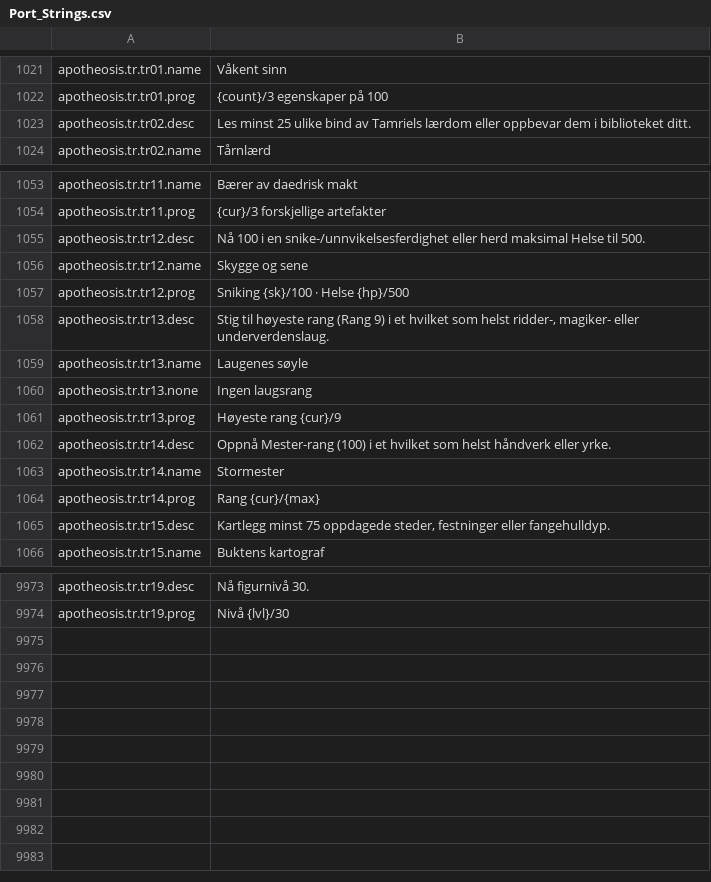
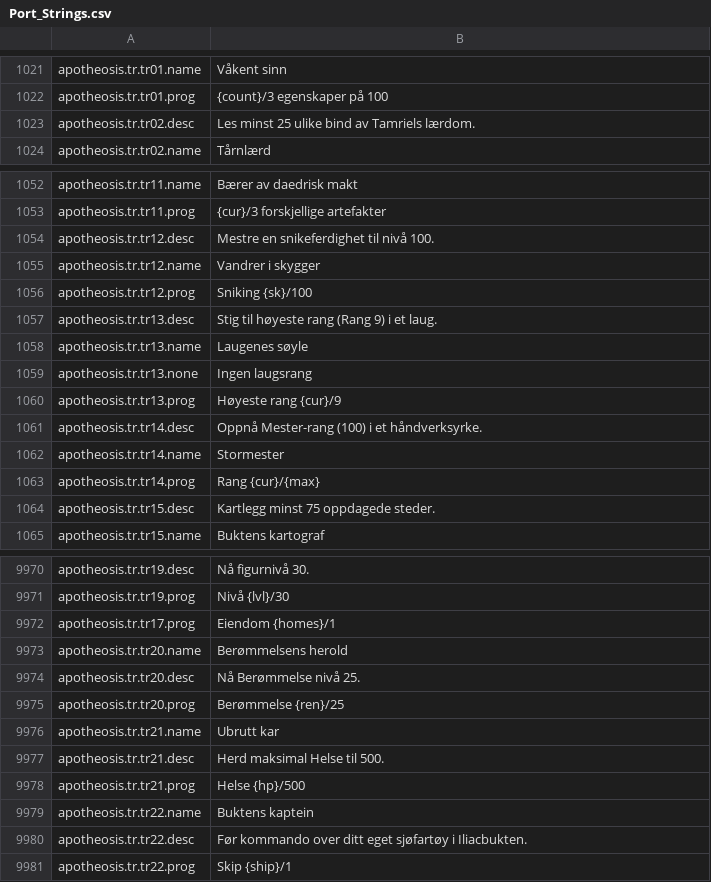
Before and after one commit to Chuz13/daggerfall-forever, a CSV file: locales/nb/Port_Strings.csv, drawn as a sheet; only a part is shown, gaps mark what is left out; the diff covers the shown part only.

```diff
--- a/locales/nb/Port_Strings.csv
+++ b/locales/nb/Port_Strings.csv
@@ -1022,3 +1022,3 @@ apotheosis.tr.tr01.name,"Våkent sinn"
 apotheosis.tr.tr01.prog,"{count}/3 egenskaper på 100"
-apotheosis.tr.tr02.desc,"Les minst 25 ulike bind av Tamriels lærdom eller oppbevar dem i biblioteket ditt."
+apotheosis.tr.tr02.desc,"Les minst 25 ulike bind av Tamriels lærdom."
 apotheosis.tr.tr02.name,"Tårnlærd"
@@ -1054,6 +1053,6 @@ apotheosis.tr.tr11.name,"Bærer av daedrisk makt"
 apotheosis.tr.tr11.prog,"{cur}/3 forskjellige artefakter"
-apotheosis.tr.tr12.desc,"Nå 100 i en snike-/unnvikelsesferdighet eller herd maksimal Helse til 500."
-apotheosis.tr.tr12.name,"Skygge og sene"
-apotheosis.tr.tr12.prog,"Sniking {sk}/100 · Helse {hp}/500"
-apotheosis.tr.tr13.desc,"Stig til høyeste rang (Rang 9) i et hvilket som helst ridder-, magiker- eller underverdenslaug."
+apotheosis.tr.tr12.desc,"Mestre en snikeferdighet til nivå 100."
+apotheosis.tr.tr12.name,"Vandrer i skygger"
+apotheosis.tr.tr12.prog,"Sniking {sk}/100"
+apotheosis.tr.tr13.desc,"Stig til høyeste rang (Rang 9) i et laug."
 apotheosis.tr.tr13.name,"Laugenes søyle"
@@ -1061,6 +1060,6 @@ apotheosis.tr.tr13.none,"Ingen laugsrang"
 apotheosis.tr.tr13.prog,"Høyeste rang {cur}/9"
-apotheosis.tr.tr14.desc,"Oppnå Mester-rang (100) i et hvilket som helst håndverk eller yrke."
+apotheosis.tr.tr14.desc,"Oppnå Mester-rang (100) i et håndverksyrke."
 apotheosis.tr.tr14.name,"Stormester"
 apotheosis.tr.tr14.prog,"Rang {cur}/{max}"
-apotheosis.tr.tr15.desc,"Kartlegg minst 75 oppdagede steder, festninger eller fangehulldyp."
+apotheosis.tr.tr15.desc,"Kartlegg minst 75 oppdagede steder."
 apotheosis.tr.tr15.name,"Buktens kartograf"
@@ -9976 +9973,11 @@ apotheosis.tr.tr19.desc,"Nå figurnivå 30."
 apotheosis.tr.tr19.prog,"Nivå {lvl}/30"
+apotheosis.tr.tr17.prog,"Eiendom {homes}/1"
+apotheosis.tr.tr20.name,"Berømmelsens herold"
+apotheosis.tr.tr20.desc,"Nå Berømmelse nivå 25."
+apotheosis.tr.tr20.prog,"Berømmelse {ren}/25"
+apotheosis.tr.tr21.name,"Ubrutt kar"
+apotheosis.tr.tr21.desc,"Herd maksimal Helse til 500."
+apotheosis.tr.tr21.prog,"Helse {hp}/500"
+apotheosis.tr.tr22.name,"Buktens kaptein"
+apotheosis.tr.tr22.desc,"Før kommando over ditt eget sjøfartøy i Iliacbukten."
+apotheosis.tr.tr22.prog,"Skip {ship}/1"
```
Also changed, not shown: 3 removed rows and 9 edited cells elsewhere in this file, locales/el/Port_Strings.csv, locales/fi/Port_Strings.csv, 53 other files.
